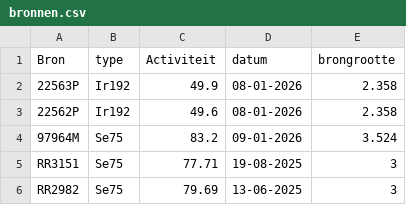
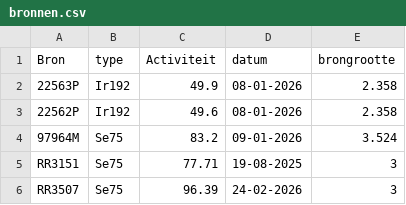
Before and after one commit to vincepall/rt, a CSV file: bronnen.csv, drawn as a sheet.

Commit message:
Update bronnen.csv

```diff
--- a/bronnen.csv
+++ b/bronnen.csv
@@ -5,2 +5,2 @@ Bron,type,Activiteit,datum,brongrootte
 RR3151,Se75,77.71,19-08-2025,3
-RR2982,Se75,79.69,13-06-2025,3
+RR3507,Se75,96.39,24-02-2026,3
```
